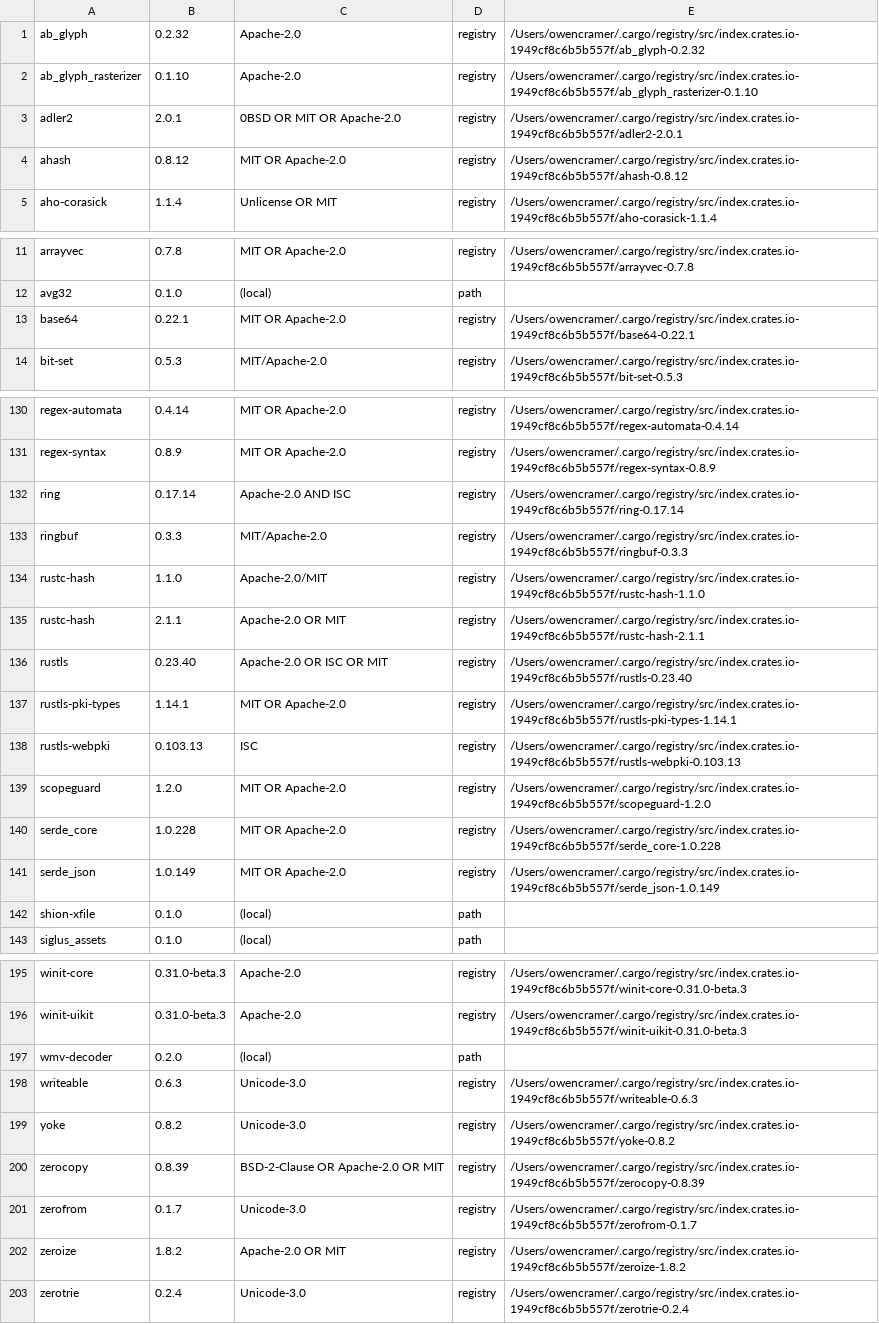
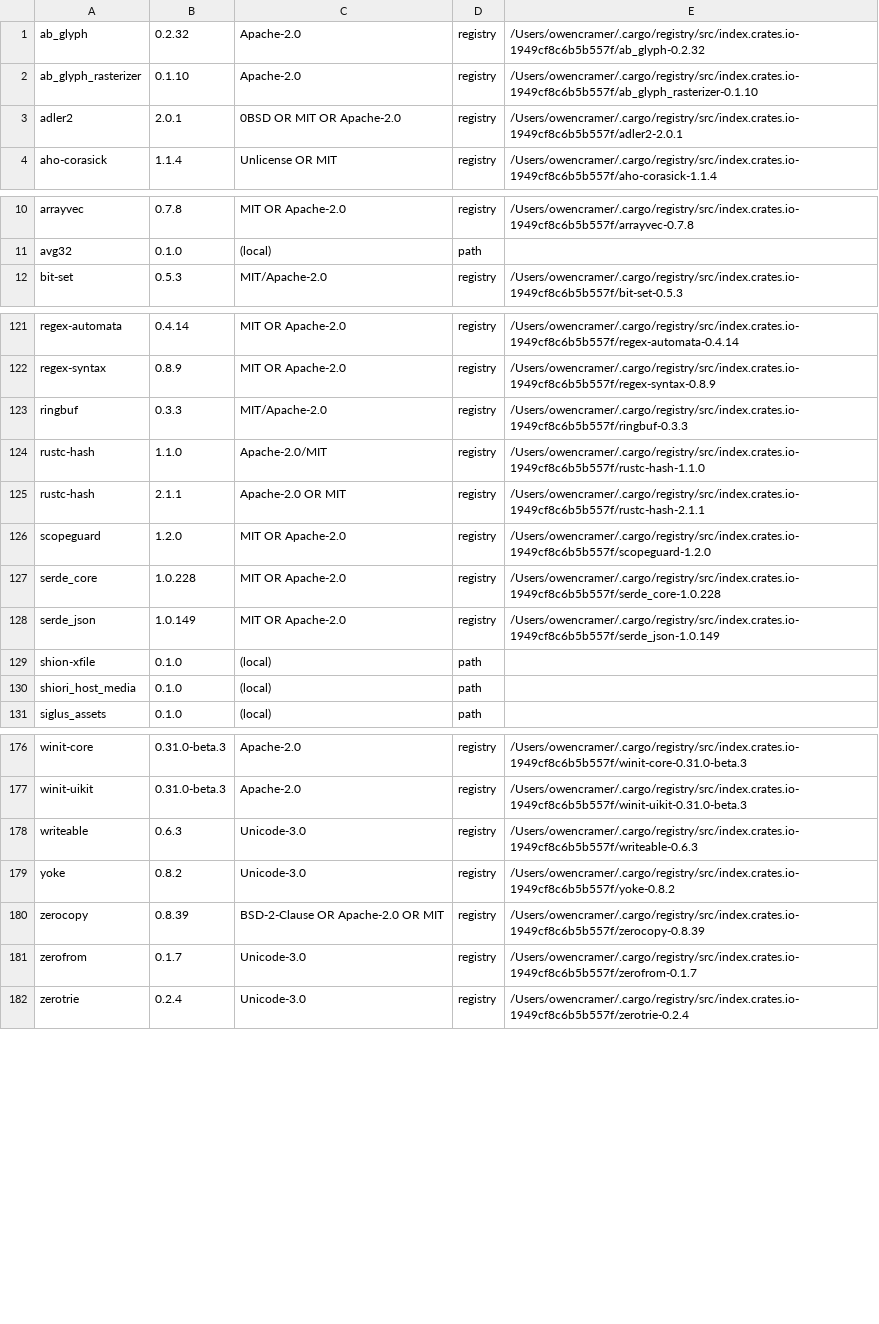
Before and after one commit to OWCramer/shiori, a TSV file: Scripts/acknowledgements/siglus-crates.tsv, drawn as a sheet; only a part is shown, gaps mark what is left out; removed rows and columns are numbered as before the commit, all else as after; the diff covers the shown part only; the diff names each change by its address in the sheet, - before the commit and + after, or states it on an @@ line.

```diff
--- a/Scripts/acknowledgements/siglus-crates.tsv
+++ b/Scripts/acknowledgements/siglus-crates.tsv
-row 4: ahash | 0.8.12 | MIT OR Apache-2.0 | registry | /Users/owencramer/.cargo/registry/src/index.crates.io-1949cf8c6b5b557f/ahash-0.8.12
-row 13: base64 | 0.22.1 | MIT OR Apache-2.0 | registry | /Users/owencramer/.cargo/registry/src/index.crates.io-1949cf8c6b5b557f/base64-0.22.1
-row 132: ring | 0.17.14 | Apache-2.0 AND ISC | registry | /Users/owencramer/.cargo/registry/src/index.crates.io-1949cf8c6b5b557f/ring-0.17.14
-row 136: rustls | 0.23.40 | Apache-2.0 OR ISC OR MIT | registry | /Users/owencramer/.cargo/registry/src/index.crates.io-1949cf8c6b5b557f/rustls-0.23.40
-row 137: rustls-pki-types | 1.14.1 | MIT OR Apache-2.0 | registry | /Users/owencramer/.cargo/registry/src/index.crates.io-1949cf8c6b5b557f/rustls-pki-types-1.14.1
-row 138: rustls-webpki | 0.103.13 | ISC | registry | /Users/owencramer/.cargo/registry/src/index.crates.io-1949cf8c6b5b557f/rustls-webpki-0.103.13
+row 130: shiori_host_media | 0.1.0 | (local) | path
-row 197: wmv-decoder | 0.2.0 | (local) | path
-row 202: zeroize | 1.8.2 | Apache-2.0 OR MIT | registry | /Users/owencramer/.cargo/registry/src/index.crates.io-1949cf8c6b5b557f/zeroize-1.8.2
```
Also changed, not shown: 14 removed rows elsewhere in this file, 6 other files.
